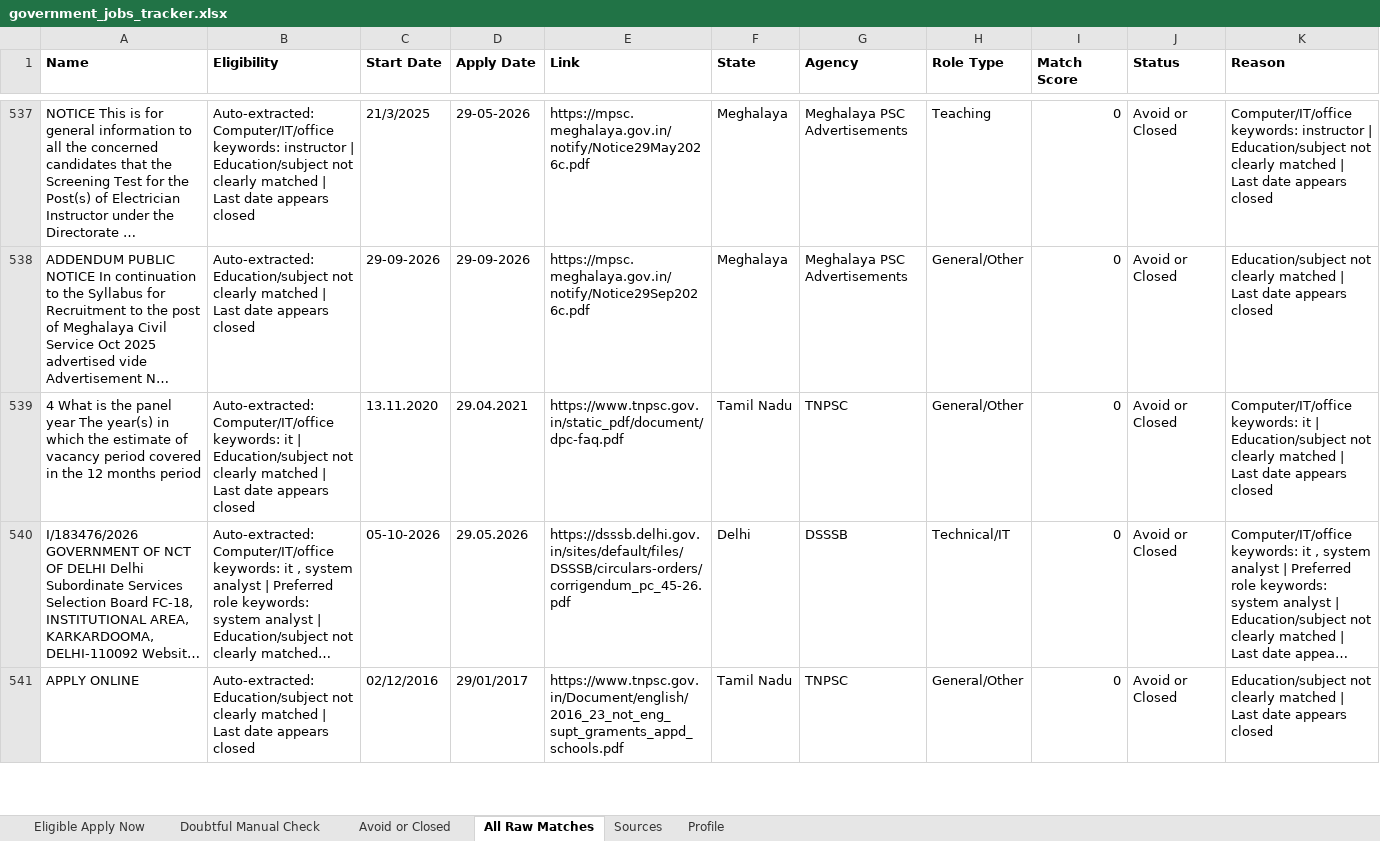
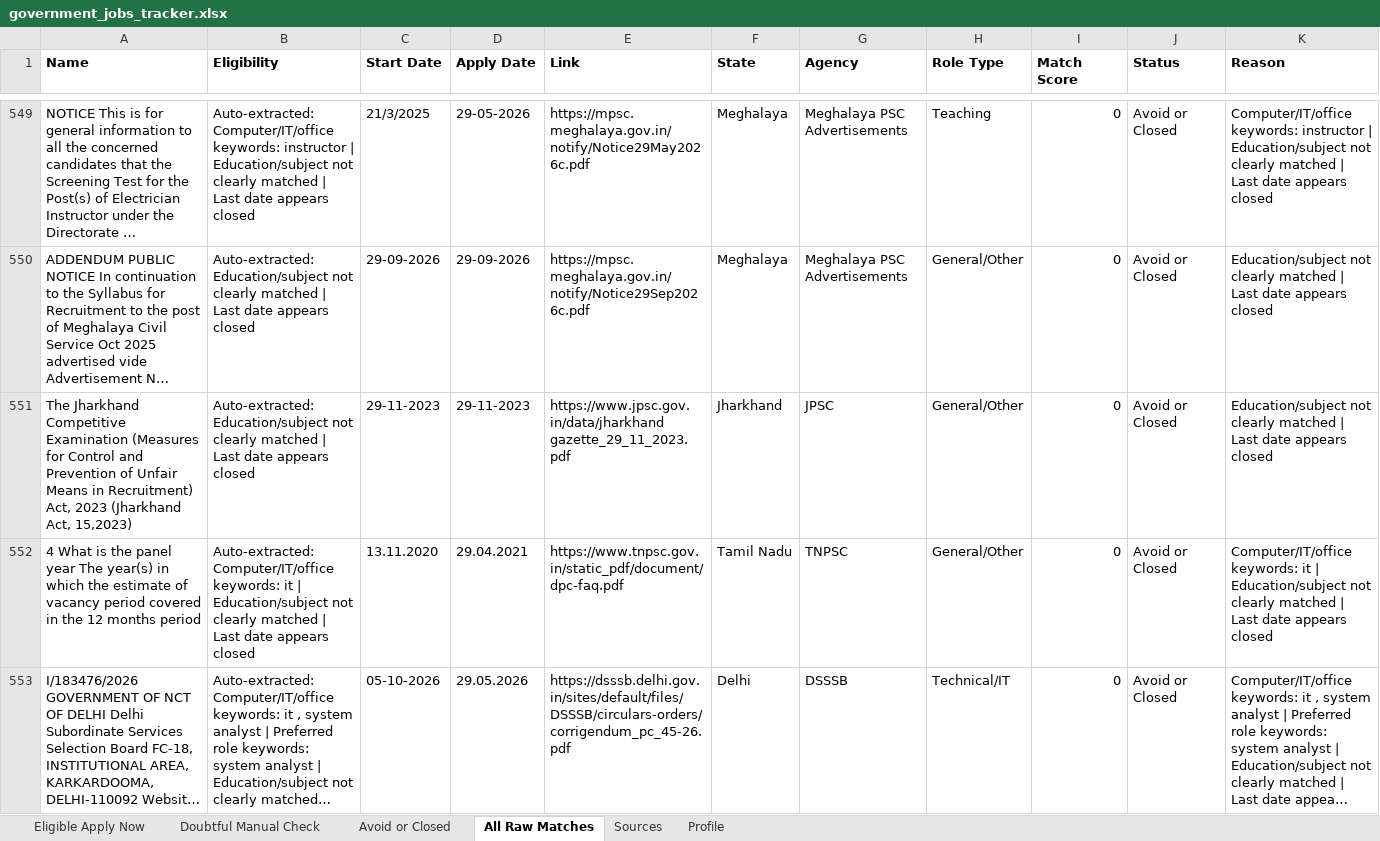
Before and after one commit to cshemant/LearnWithHemant, an Excel workbook: jobs/government_jobs_tracker.xlsx, sheet All Raw Matches, drawn as a sheet; only a part is shown, gaps mark what is left out; the shorter side is filled out with more unchanged rows; long unchanged cells end in …; values as stored, in another font and other column widths than the file's, no borders; rows hold the shown columns only; the diff covers the shown part only; the diff names each change by its address in the sheet, - before the commit and + after, or states it on an @@ line.

```diff
--- a/jobs/government_jobs_tracker.xlsx (sheet All Raw Matches)
+++ b/jobs/government_jobs_tracker.xlsx (sheet All Raw Matches)
+row 551: The Jharkhand Competitive Examination (Measures for Control and Prevention of Unfair Means in Recruitment) Act, 2023 (Jharkhand Act, 15,2023) | Auto-extracted: Education/subject not clearly matched | Last date appears closed | 29-11-2023 | 29-11-2023 | https://www.jpsc.gov.in/data/jharkhand gazette_29_11_2023.pdf | Jharkhand | JPSC | General/Other | 0 | Avoid or Closed | Education/subject not clearly matched | Last date appears closed
```
Also changed, not shown: 48 added rows, 2 removed rows, 1 moved row and 54 edited cells elsewhere in this sheet, sheet Avoid or Closed, sheet Doubtful Manual Check, 41 other files.
